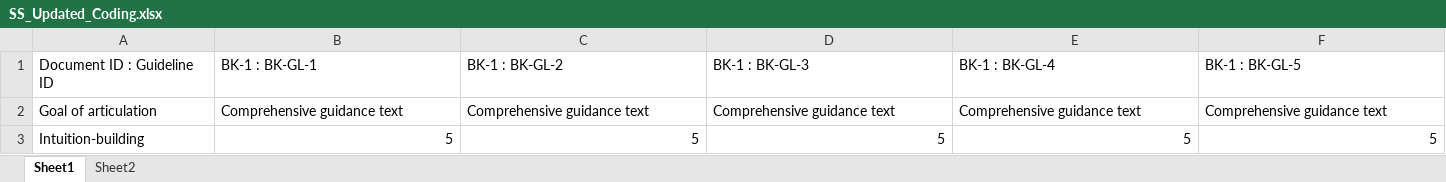
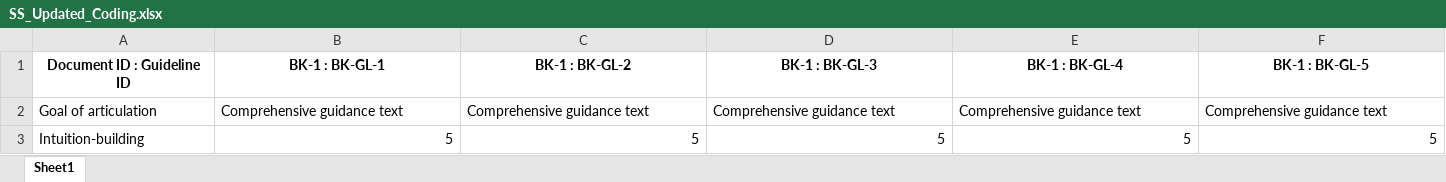
Before and after one commit to cwyn5/EuroVis26-properties, an Excel workbook: SS_Updated_Coding.xlsx, sheet Sheet1, drawn as a sheet; only a part is shown; values as stored, in another font and other column widths than the file's, no borders; charts and pictures not drawn; the diff covers the shown part only; the diff names each change by its address in the sheet, - before the commit and + after, or states it on an @@ line.

```diff
--- a/SS_Updated_Coding.xlsx (sheet Sheet1)
+++ b/SS_Updated_Coding.xlsx (sheet Sheet1)
-sheet tab: Sheet2
@@ A1:F1 bold: off → on, alignment: left → center @@
```
Also changed, not shown: cell formats elsewhere in this sheet, charts or pictures, 2 other files.
